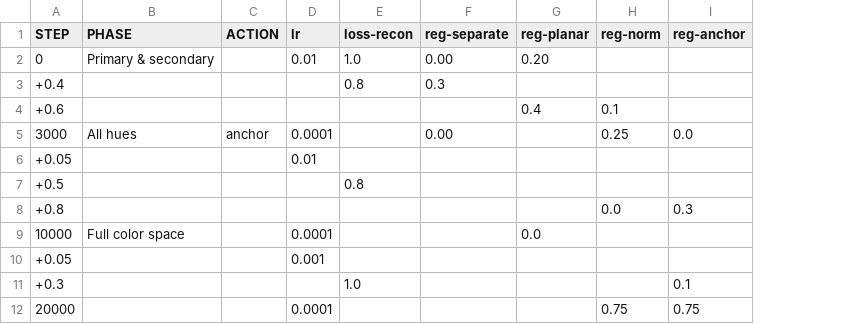
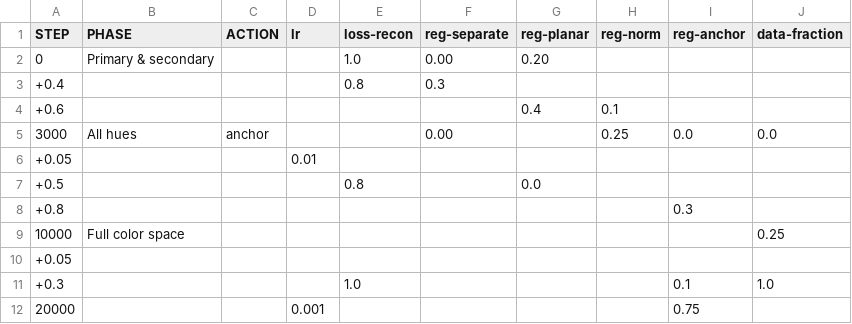
Before and after one commit to z0u/ex-preppy, a CSV file: ex-1.5-dopesheet.csv, drawn as a sheet; the diff names each change by its address in the sheet, - before the commit and + after, or states it on an @@ line.

Commit message:
Refactor color cube and sampler functionality to gradually add colors
- Updated `ex-1.5-dopesheet.csv` to include a new `data-fraction` column for better data management.
- Introduced `DynamicWeightedRandomBatchSampler` class in `cube_sampler.py` for dynamic sampling based on bias and focus weights.

```diff
--- a/ex-1.5-dopesheet.csv
+++ b/ex-1.5-dopesheet.csv
+column J (data-fraction), rows 5-11: 0.0 |  |  |  | 0.25 |  | 1.0
-D2 (lr): 0.01
+D2 (lr): (empty)
-D5 (lr): 0.0001
+D5 (lr): (empty)
-G7 (reg-planar): (empty)
+G7 (reg-planar): 0.0
-H8 (reg-norm): 0.0
+H8 (reg-norm): (empty)
-D9 (lr): 0.0001
+D9 (lr): (empty)
-G9 (reg-planar): 0.0
+G9 (reg-planar): (empty)
-D10 (lr): 0.001
+D10 (lr): (empty)
-D12 (lr): 0.0001
+D12 (lr): 0.001
-H12 (reg-norm): 0.75
+H12 (reg-norm): (empty)
```
Also changed, not shown: 9 other files.
